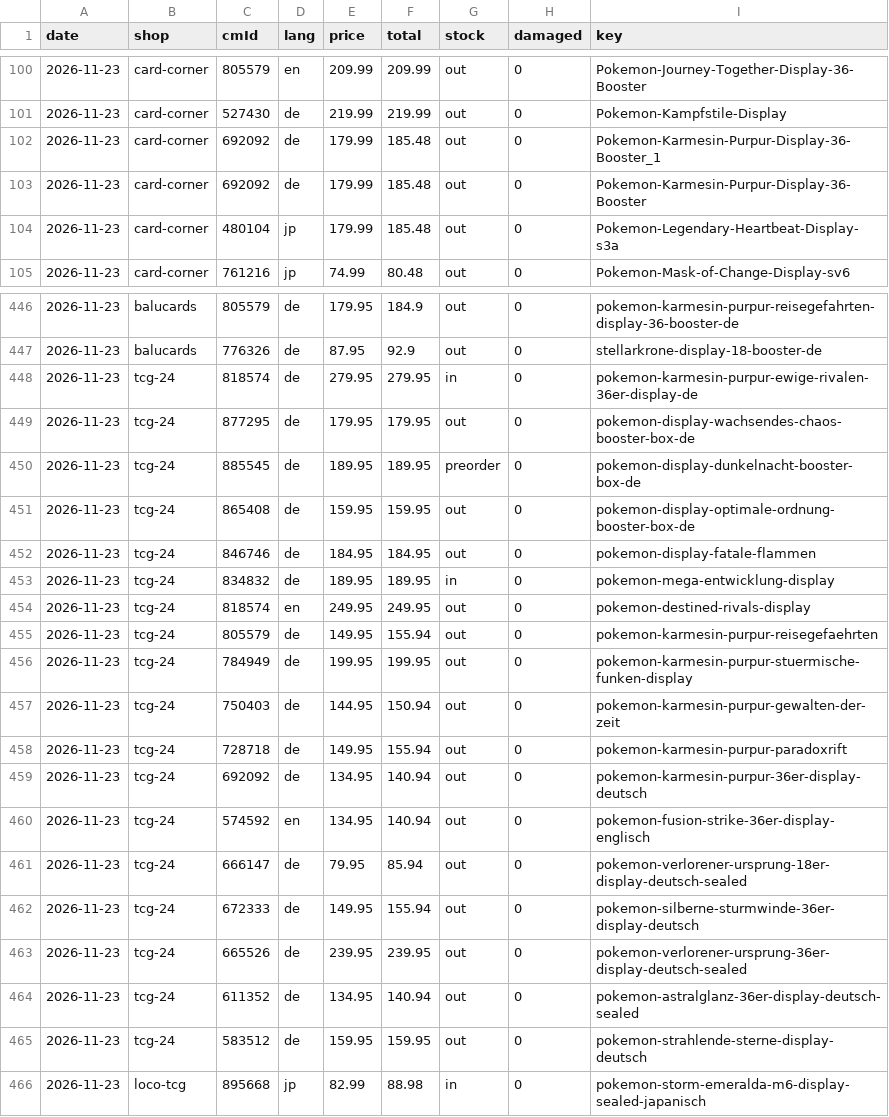
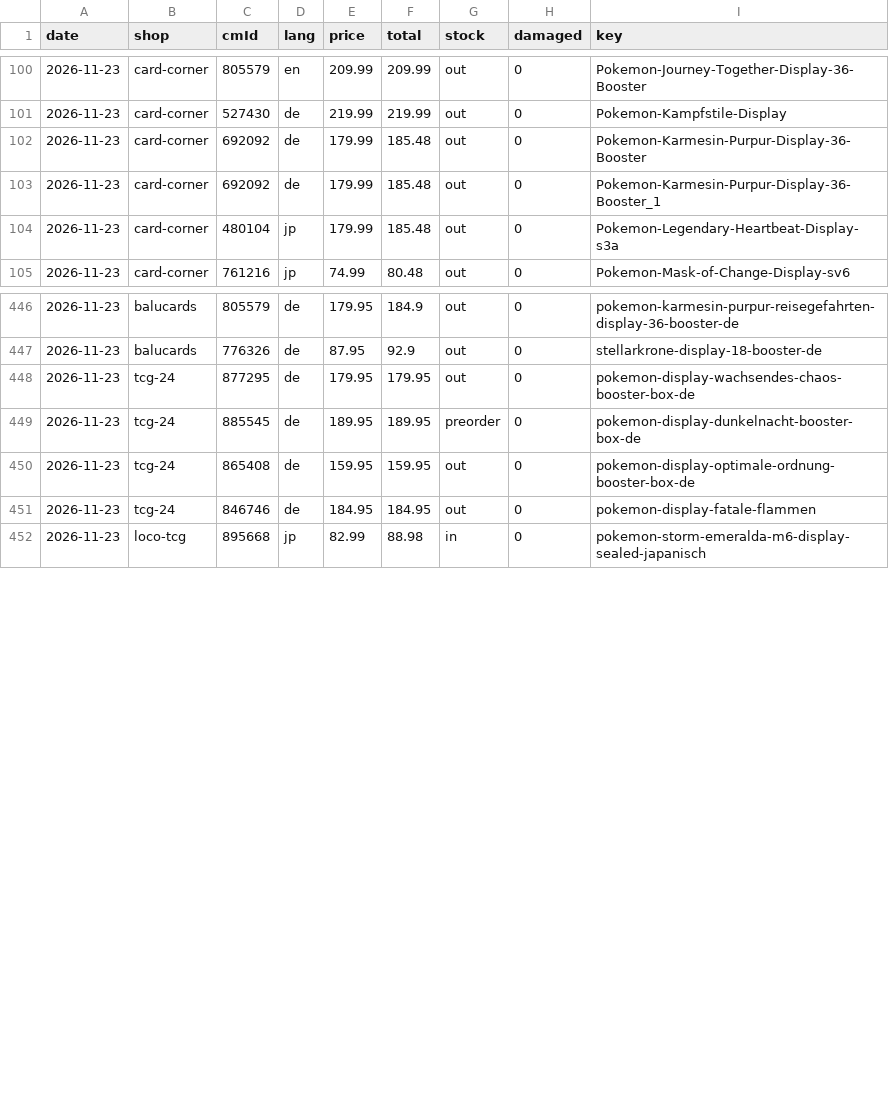
Before and after one commit to rocklee-dotcom/poketracker, a CSV file: data/shop-history/2026-11.csv, drawn as a sheet; only a part is shown, gaps mark what is left out.

```diff
--- a/data/shop-history/2026-11.csv
+++ b/data/shop-history/2026-11.csv
@@ -101,4 +101,4 @@ date,shop,cmId,lang,price,total,stock,damaged,key
 2026-11-23,card-corner,527430,de,219.99,219.99,out,0,Pokemon-Kampfstile-Display
+2026-11-23,card-corner,692092,de,179.99,185.48,out,0,Pokemon-Karmesin-Purpur-Display-36-Booster
 2026-11-23,card-corner,692092,de,179.99,185.48,out,0,Pokemon-Karmesin-Purpur-Display-36-Booster_1
-2026-11-23,card-corner,692092,de,179.99,185.48,out,0,Pokemon-Karmesin-Purpur-Display-36-Booster
 2026-11-23,card-corner,480104,jp,179.99,185.48,out,0,Pokemon-Legendary-Heartbeat-Display-s3a
@@ -447,3 +447,2 @@ date,shop,cmId,lang,price,total,stock,damaged,key
 2026-11-23,balucards,776326,de,87.95,92.9,out,0,stellarkrone-display-18-booster-de
-2026-11-23,tcg-24,818574,de,279.95,279.95,in,0,pokemon-karmesin-purpur-ewige-rivalen-36er-display-de
 2026-11-23,tcg-24,877295,de,179.95,179.95,out,0,pokemon-display-wachsendes-chaos-booster-box-de
@@ -452,15 +451,2 @@ date,shop,cmId,lang,price,total,stock,damaged,key
 2026-11-23,tcg-24,846746,de,184.95,184.95,out,0,pokemon-display-fatale-flammen
-2026-11-23,tcg-24,834832,de,189.95,189.95,in,0,pokemon-mega-entwicklung-display
-2026-11-23,tcg-24,818574,en,249.95,249.95,out,0,pokemon-destined-rivals-display
-2026-11-23,tcg-24,805579,de,149.95,155.94,out,0,pokemon-karmesin-purpur-reisegefaehrten
-2026-11-23,tcg-24,784949,de,199.95,199.95,out,0,pokemon-karmesin-purpur-stuermische-funken-display
-2026-11-23,tcg-24,750403,de,144.95,150.94,out,0,pokemon-karmesin-purpur-gewalten-der-zeit
-2026-11-23,tcg-24,728718,de,149.95,155.94,out,0,pokemon-karmesin-purpur-paradoxrift
-2026-11-23,tcg-24,692092,de,134.95,140.94,out,0,pokemon-karmesin-purpur-36er-display-deutsch
-2026-11-23,tcg-24,574592,en,134.95,140.94,out,0,pokemon-fusion-strike-36er-display-englisch
-2026-11-23,tcg-24,666147,de,79.95,85.94,out,0,pokemon-verlorener-ursprung-18er-display-deutsch-sealed
-2026-11-23,tcg-24,672333,de,149.95,155.94,out,0,pokemon-silberne-sturmwinde-36er-display-deutsch
-2026-11-23,tcg-24,665526,de,239.95,239.95,out,0,pokemon-verlorener-ursprung-36er-display-deutsch-sealed
-2026-11-23,tcg-24,611352,de,134.95,140.94,out,0,pokemon-astralglanz-36er-display-deutsch-sealed
-2026-11-23,tcg-24,583512,de,159.95,159.95,out,0,pokemon-strahlende-sterne-display-deutsch
 2026-11-23,loco-tcg,895668,jp,82.99,88.98,in,0,pokemon-storm-emeralda-m6-display-sealed-japanisch
```
Also changed, not shown: 3 other files.
